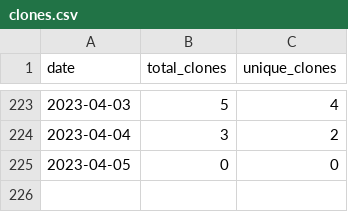
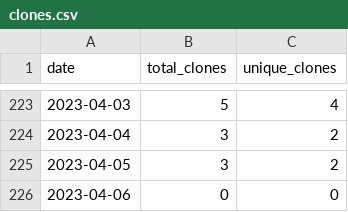
Before and after one commit to wumphlett/COMP-4320, a CSV file: .traffic/clones.csv, drawn as a sheet; only a part is shown, gaps mark what is left out.

Commit message:
Updating repository traffic

```diff
--- a/.traffic/clones.csv
+++ b/.traffic/clones.csv
@@ -224,2 +224,3 @@ date,total_clones,unique_clones
 2023-04-04,3,2
-2023-04-05,0,0
+2023-04-05,3,2
+2023-04-06,0,0
```
Also changed, not shown: .traffic/views.csv, 3 other files.
